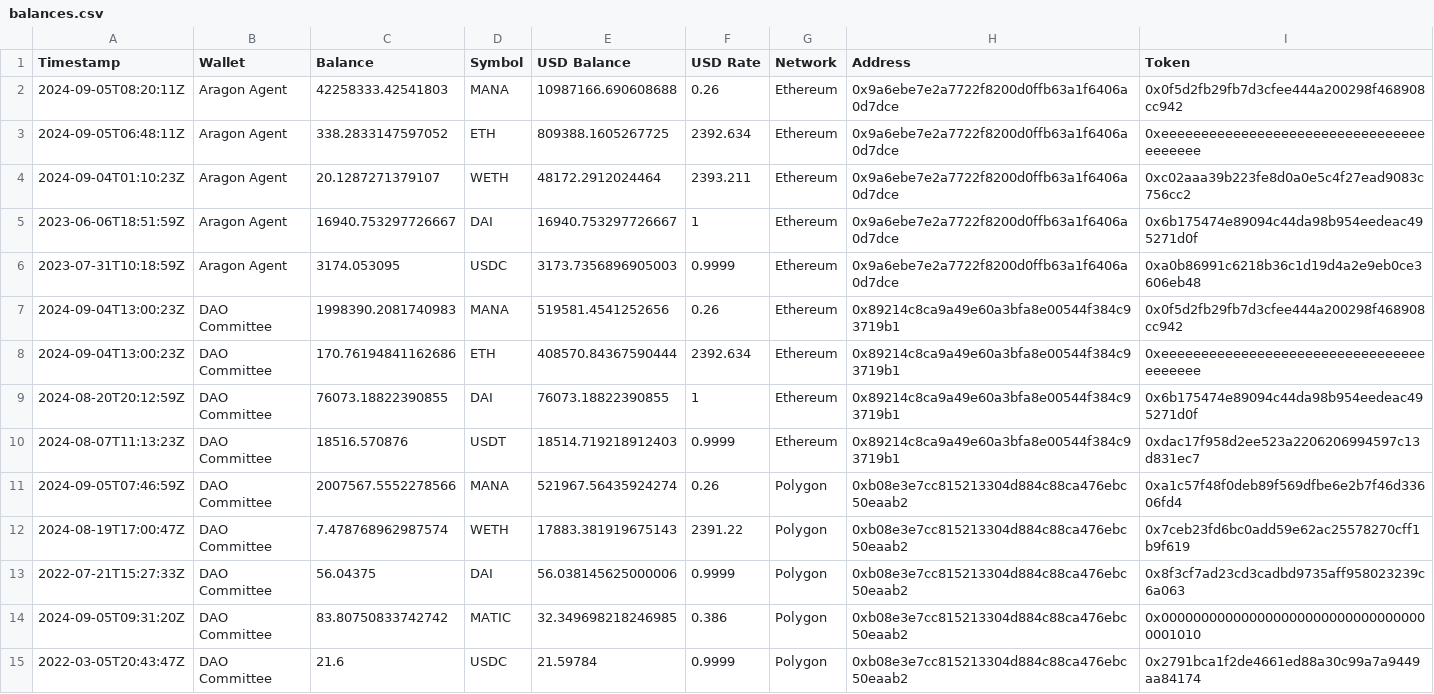
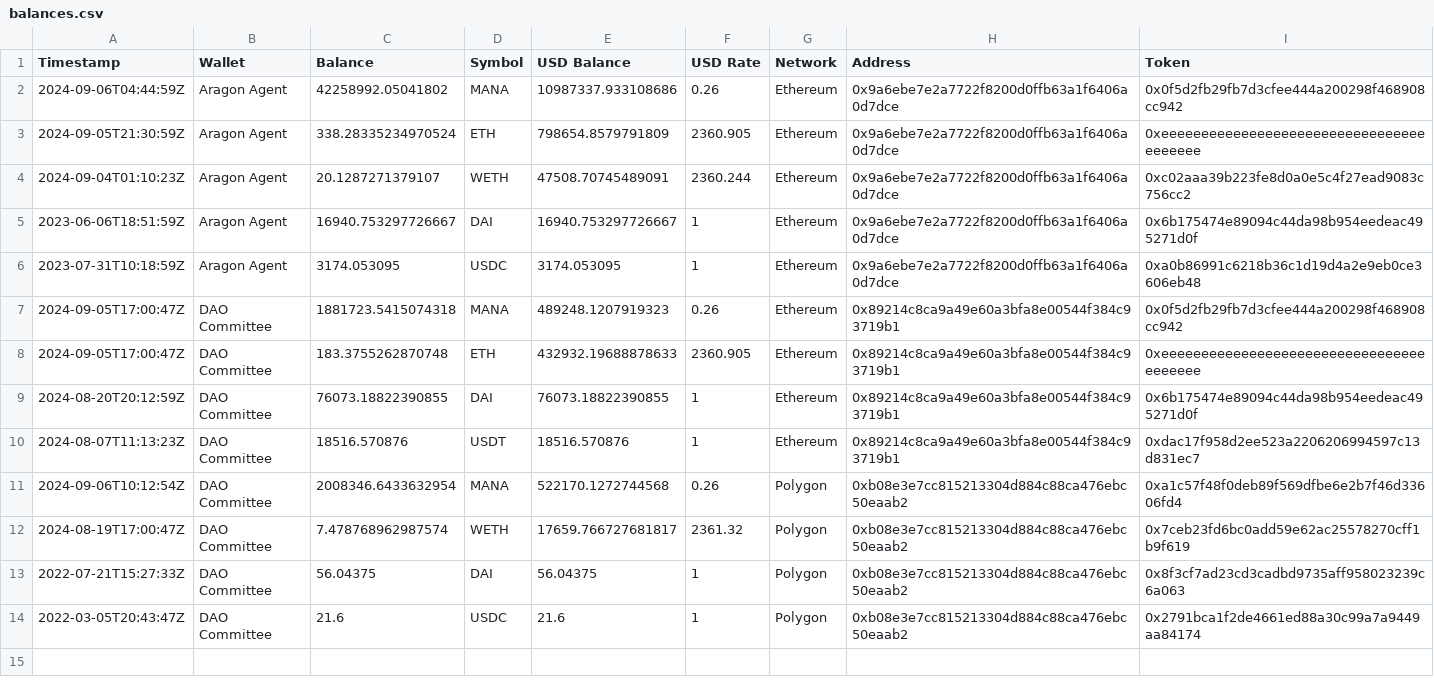
Before and after one commit to Decentraland-DAO/transparency, a CSV file: balances.csv, drawn as a sheet.

```diff
--- a/balances.csv
+++ b/balances.csv
@@ -1,15 +1,14 @@
 Timestamp,Wallet,Balance,Symbol,USD Balance,USD Rate,Network,Address,Token
-2024-09-05T08:20:11Z,Aragon Agent,42258333.42541803,MANA,10987166.690608688,0.26,Ethereum,0x9a6ebe7e2a7722f8200d0ffb63a1f6406a0d7dce,0x0f5d2fb29fb7d3cfee444a200298f468908cc942
-2024-09-05T06:48:11Z,Aragon Agent,338.2833147597052,ETH,809388.1605267725,2392.634,Ethereum,0x9a6ebe7e2a7722f8200d0ffb63a1f6406a0d7dce,0xeeeeeeeeeeeeeeeeeeeeeeeeeeeeeeeeeeeeeeee
-2024-09-04T01:10:23Z,Aragon Agent,20.1287271379107,WETH,48172.2912024464,2393.211,Ethereum,0x9a6ebe7e2a7722f8200d0ffb63a1f6406a0d7dce,0xc02aaa39b223fe8d0a0e5c4f27ead9083c756cc2
+2024-09-06T04:44:59Z,Aragon Agent,42258992.05041802,MANA,10987337.933108686,0.26,Ethereum,0x9a6ebe7e2a7722f8200d0ffb63a1f6406a0d7dce,0x0f5d2fb29fb7d3cfee444a200298f468908cc942
+2024-09-05T21:30:59Z,Aragon Agent,338.28335234970524,ETH,798654.8579791809,2360.905,Ethereum,0x9a6ebe7e2a7722f8200d0ffb63a1f6406a0d7dce,0xeeeeeeeeeeeeeeeeeeeeeeeeeeeeeeeeeeeeeeee
+2024-09-04T01:10:23Z,Aragon Agent,20.1287271379107,WETH,47508.70745489091,2360.244,Ethereum,0x9a6ebe7e2a7722f8200d0ffb63a1f6406a0d7dce,0xc02aaa39b223fe8d0a0e5c4f27ead9083c756cc2
 2023-06-06T18:51:59Z,Aragon Agent,16940.753297726667,DAI,16940.753297726667,1,Ethereum,0x9a6ebe7e2a7722f8200d0ffb63a1f6406a0d7dce,0x6b175474e89094c44da98b954eedeac495271d0f
-2023-07-31T10:18:59Z,Aragon Agent,3174.053095,USDC,3173.7356896905003,0.9999,Ethereum,0x9a6ebe7e2a7722f8200d0ffb63a1f6406a0d7dce,0xa0b86991c6218b36c1d19d4a2e9eb0ce3606eb48
-2024-09-04T13:00:23Z,DAO Committee,1998390.2081740983,MANA,519581.4541252656,0.26,Ethereum,0x89214c8ca9a49e60a3bfa8e00544f384c93719b1,0x0f5d2fb29fb7d3cfee444a200298f468908cc942
-2024-09-04T13:00:23Z,DAO Committee,170.76194841162686,ETH,408570.84367590444,2392.634,Ethereum,0x89214c8ca9a49e60a3bfa8e00544f384c93719b1,0xeeeeeeeeeeeeeeeeeeeeeeeeeeeeeeeeeeeeeeee
+2023-07-31T10:18:59Z,Aragon Agent,3174.053095,USDC,3174.053095,1,Ethereum,0x9a6ebe7e2a7722f8200d0ffb63a1f6406a0d7dce,0xa0b86991c6218b36c1d19d4a2e9eb0ce3606eb48
+2024-09-05T17:00:47Z,DAO Committee,1881723.5415074318,MANA,489248.1207919323,0.26,Ethereum,0x89214c8ca9a49e60a3bfa8e00544f384c93719b1,0x0f5d2fb29fb7d3cfee444a200298f468908cc942
+2024-09-05T17:00:47Z,DAO Committee,183.3755262870748,ETH,432932.19688878633,2360.905,Ethereum,0x89214c8ca9a49e60a3bfa8e00544f384c93719b1,0xeeeeeeeeeeeeeeeeeeeeeeeeeeeeeeeeeeeeeeee
 2024-08-20T20:12:59Z,DAO Committee,76073.18822390855,DAI,76073.18822390855,1,Ethereum,0x89214c8ca9a49e60a3bfa8e00544f384c93719b1,0x6b175474e89094c44da98b954eedeac495271d0f
-2024-08-07T11:13:23Z,DAO Committee,18516.570876,USDT,18514.719218912403,0.9999,Ethereum,0x89214c8ca9a49e60a3bfa8e00544f384c93719b1,0xdac17f958d2ee523a2206206994597c13d831ec7
-2024-09-05T07:46:59Z,DAO Committee,2007567.5552278566,MANA,521967.56435924274,0.26,Polygon,0xb08e3e7cc815213304d884c88ca476ebc50eaab2,0xa1c57f48f0deb89f569dfbe6e2b7f46d33606fd4
-2024-08-19T17:00:47Z,DAO Committee,7.478768962987574,WETH,17883.381919675143,2391.22,Polygon,0xb08e3e7cc815213304d884c88ca476ebc50eaab2,0x7ceb23fd6bc0add59e62ac25578270cff1b9f619
-2022-07-21T15:27:33Z,DAO Committee,56.04375,DAI,56.038145625000006,0.9999,Polygon,0xb08e3e7cc815213304d884c88ca476ebc50eaab2,0x8f3cf7ad23cd3cadbd9735aff958023239c6a063
-2024-09-05T09:31:20Z,DAO Committee,83.80750833742742,MATIC,32.349698218246985,0.386,Polygon,0xb08e3e7cc815213304d884c88ca476ebc50eaab2,0x0000000000000000000000000000000000001010
-2022-03-05T20:43:47Z,DAO Committee,21.6,USDC,21.59784,0.9999,Polygon,0xb08e3e7cc815213304d884c88ca476ebc50eaab2,0x2791bca1f2de4661ed88a30c99a7a9449aa84174
+2024-08-07T11:13:23Z,DAO Committee,18516.570876,USDT,18516.570876,1,Ethereum,0x89214c8ca9a49e60a3bfa8e00544f384c93719b1,0xdac17f958d2ee523a2206206994597c13d831ec7
+2024-09-06T10:12:54Z,DAO Committee,2008346.6433632954,MANA,522170.1272744568,0.26,Polygon,0xb08e3e7cc815213304d884c88ca476ebc50eaab2,0xa1c57f48f0deb89f569dfbe6e2b7f46d33606fd4
+2024-08-19T17:00:47Z,DAO Committee,7.478768962987574,WETH,17659.766727681817,2361.32,Polygon,0xb08e3e7cc815213304d884c88ca476ebc50eaab2,0x7ceb23fd6bc0add59e62ac25578270cff1b9f619
+2022-07-21T15:27:33Z,DAO Committee,56.04375,DAI,56.04375,1,Polygon,0xb08e3e7cc815213304d884c88ca476ebc50eaab2,0x8f3cf7ad23cd3cadbd9735aff958023239c6a063
+2022-03-05T20:43:47Z,DAO Committee,21.6,USDC,21.6,1,Polygon,0xb08e3e7cc815213304d884c88ca476ebc50eaab2,0x2791bca1f2de4661ed88a30c99a7a9449aa84174
```
Also changed, not shown: members.csv, proposals.csv, 15 other files.
